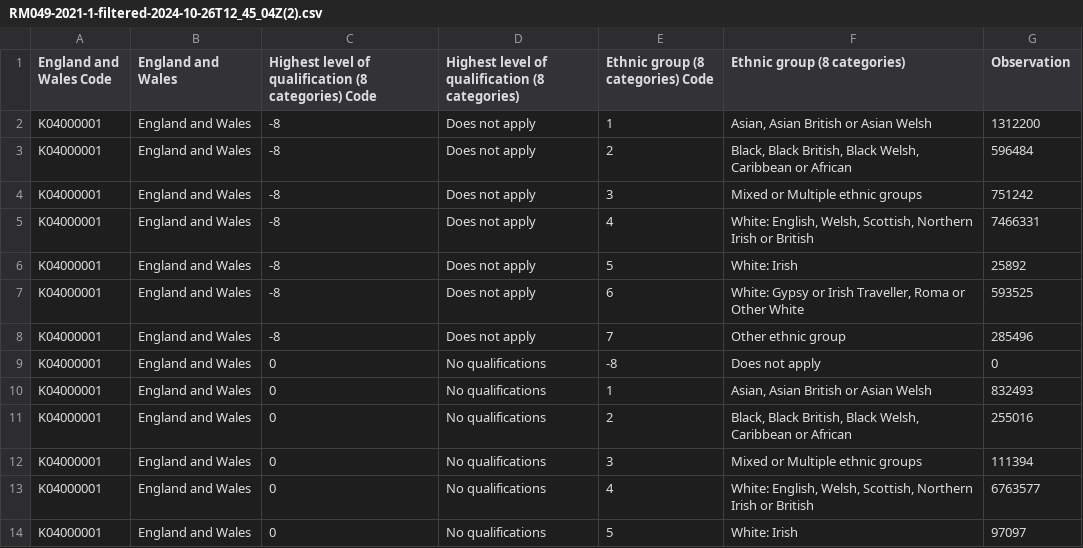
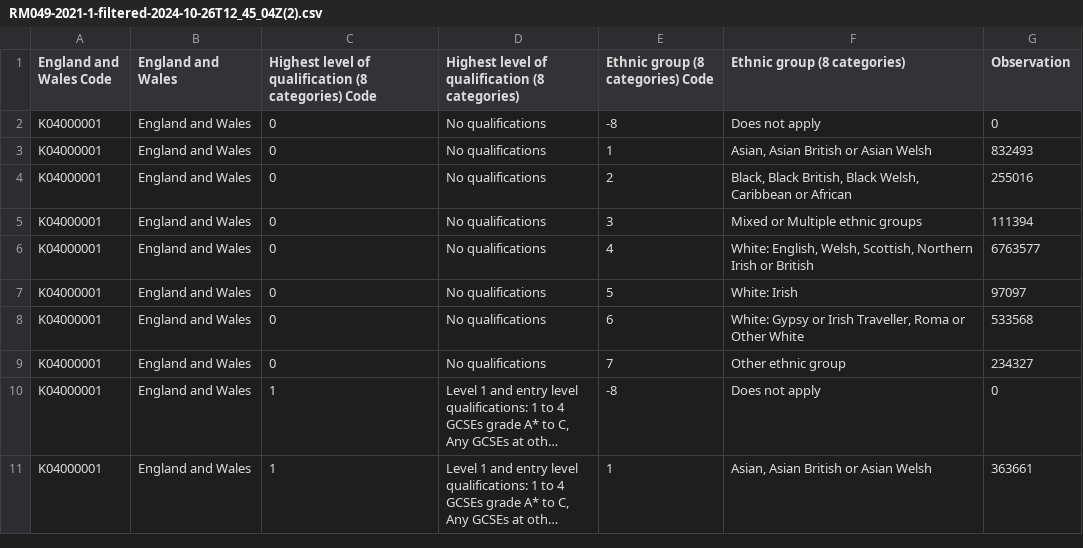
Before and after one commit to elifkeser/data, a CSV file: RM049-2021-1-filtered-2024-10-26T12_45_04Z(2).csv, drawn as a sheet; only a part is shown; the shorter side is filled out with more unchanged rows; long unchanged cells end in …; the diff names each change by its address in the sheet, - before the commit and + after, or states it on an @@ line.

Commit message:
Update RM049-2021-1-filtered-2024-10-26T12_45_04Z(2).csv

```diff
--- a/RM049-2021-1-filtered-2024-10-26T12_45_04Z(2).csv
+++ b/RM049-2021-1-filtered-2024-10-26T12_45_04Z(2).csv
-row 2: K04000001 | England and Wales | -8 | Does not apply | 1 | Asian, Asian British or Asian Welsh | 1312200
-row 3: K04000001 | England and Wales | -8 | Does not apply | 2 | Black, Black British, Black Welsh, Caribbean or African | 596484
-row 4: K04000001 | England and Wales | -8 | Does not apply | 3 | Mixed or Multiple ethnic groups | 751242
-row 5: K04000001 | England and Wales | -8 | Does not apply | 4 | White: English, Welsh, Scottish, Northern Irish or British | 7466331
-row 6: K04000001 | England and Wales | -8 | Does not apply | 5 | White: Irish | 25892
-row 7: K04000001 | England and Wales | -8 | Does not apply | 6 | White: Gypsy or Irish Traveller, Roma or Other White | 593525
-row 8: K04000001 | England and Wales | -8 | Does not apply | 7 | Other ethnic group | 285496
```
